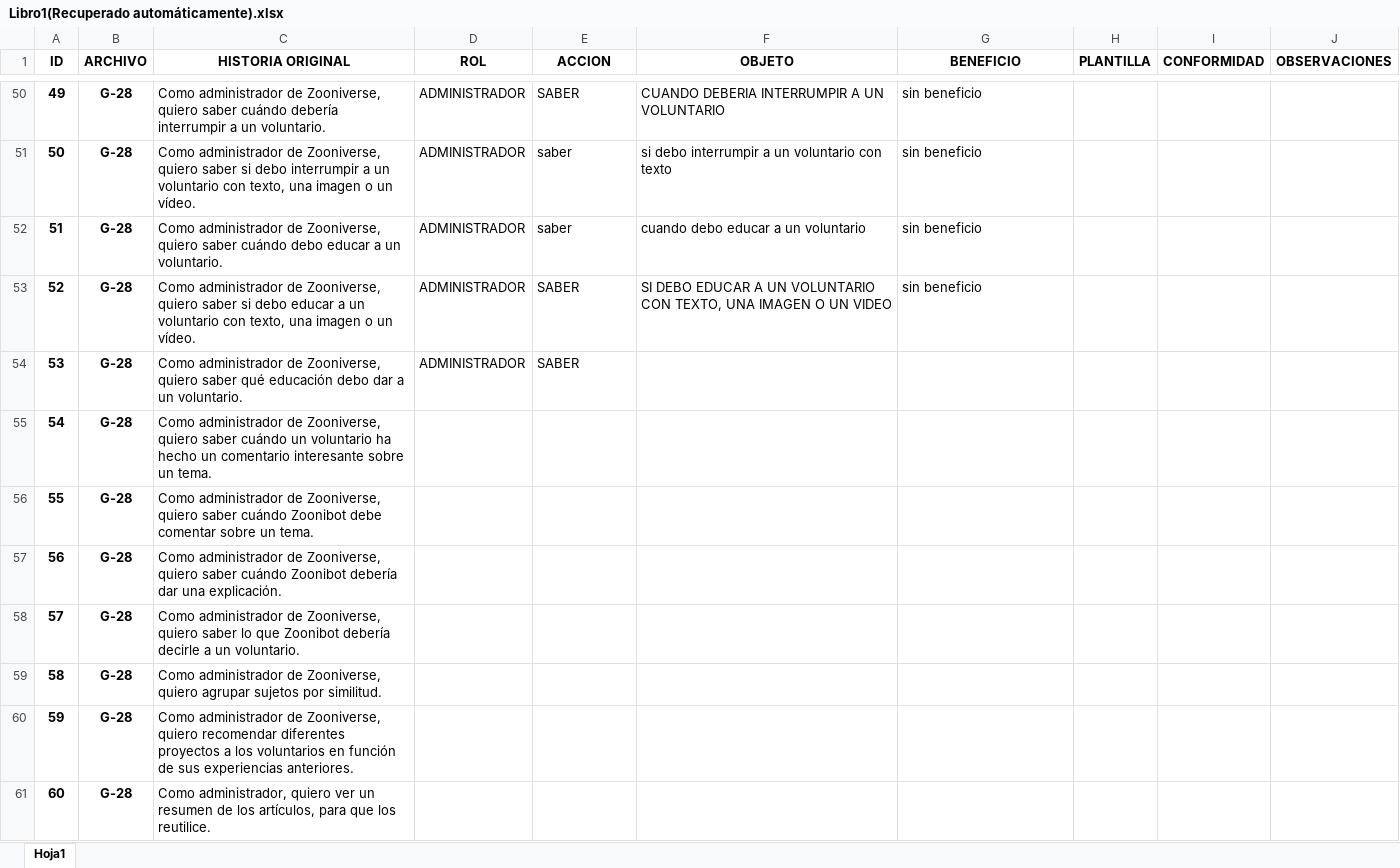
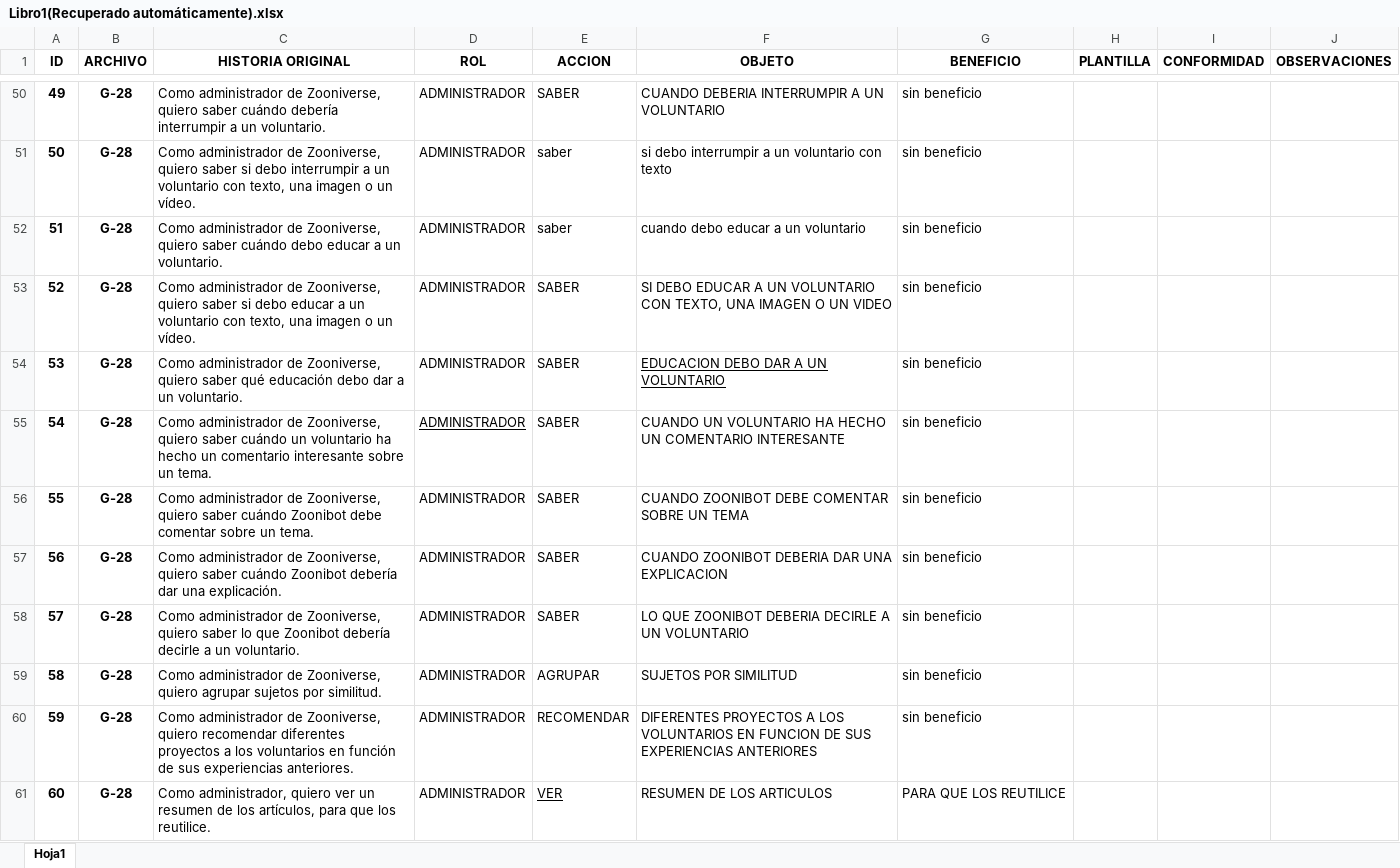
Before and after one commit to PGLAGARTA96/PIPELINE-V1, an Excel workbook: Libro1(Recuperado automáticamente).xlsx, sheet Hoja1, drawn as a sheet; only a part is shown, gaps mark what is left out; values as stored, in another font and other column widths than the file's, no borders; the diff names each change by its address in the sheet, - before the commit and + after, or states it on an @@ line.

```diff
--- a/Libro1(Recuperado automáticamente).xlsx (sheet Hoja1)
+++ b/Libro1(Recuperado automáticamente).xlsx (sheet Hoja1)
-F54 (OBJETO): (empty)
+F54 (OBJETO): EDUCACION DEBO DAR A UN VOLUNTARIO
-G54:G60 (BENEFICIO): (empty)
+G54:G60 (BENEFICIO): sin beneficio
-D55:D61 (ROL): (empty)
+D55:D61 (ROL): ADMINISTRADOR
-E55:E58 (ACCION): (empty)
+E55:E58 (ACCION): SABER
-F55 (OBJETO): (empty)
+F55 (OBJETO): CUANDO UN VOLUNTARIO HA HECHO UN COMENTARIO INTERESANTE
-F56 (OBJETO): (empty)
+F56 (OBJETO): CUANDO ZOONIBOT DEBE COMENTAR SOBRE UN TEMA
-F57 (OBJETO): (empty)
+F57 (OBJETO): CUANDO ZOONIBOT DEBERIA DAR UNA EXPLICACION
-F58 (OBJETO): (empty)
+F58 (OBJETO): LO QUE ZOONIBOT DEBERIA DECIRLE A UN VOLUNTARIO
-E59 (ACCION): (empty)
+E59 (ACCION): AGRUPAR
-F59 (OBJETO): (empty)
+F59 (OBJETO): SUJETOS POR SIMILITUD
-E60 (ACCION): (empty)
+E60 (ACCION): RECOMENDAR
-F60 (OBJETO): (empty)
+F60 (OBJETO): DIFERENTES PROYECTOS A LOS VOLUNTARIOS EN FUNCION DE SUS EXPERIENCIAS ANTERIORES
-E61 (ACCION): (empty)
+E61 (ACCION): VER
-F61 (OBJETO): (empty)
+F61 (OBJETO): RESUMEN DE LOS ARTICULOS
-G61 (BENEFICIO): (empty)
+G61 (BENEFICIO): PARA QUE LOS REUTILICE
```
Also changed, not shown: 1 other file.
